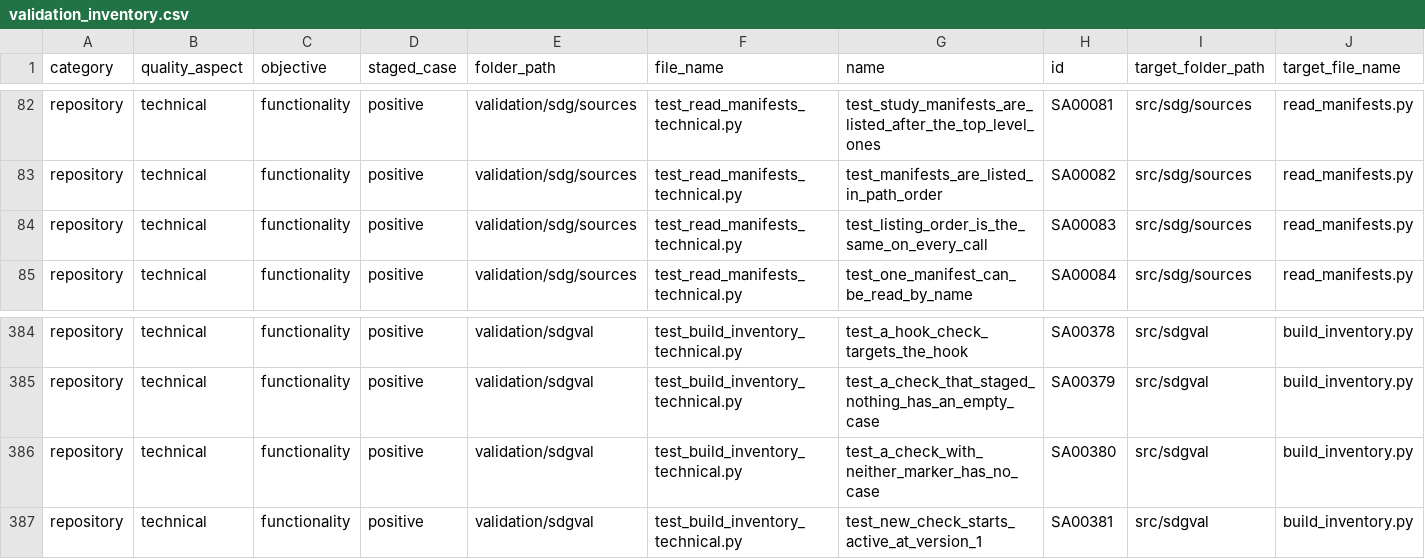
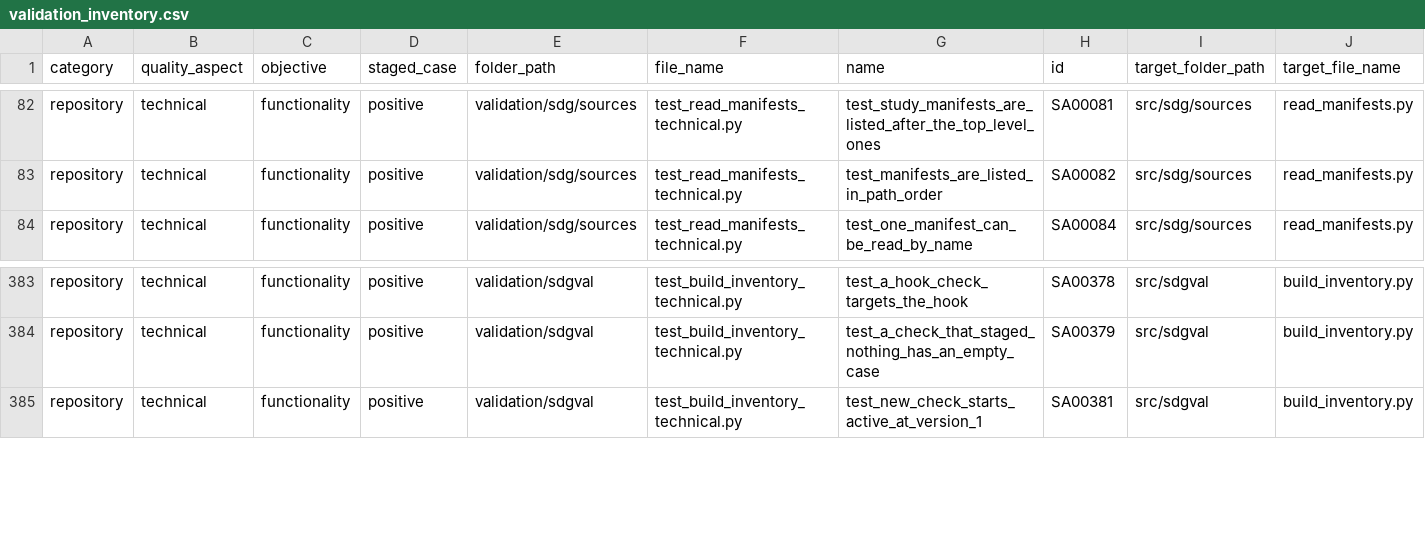
Before and after one commit to delos001/study-definition-graph, a CSV file: validation/validation_inventory.csv, drawn as a sheet; only a part is shown, gaps mark what is left out; rows hold the shown columns only; the diff names each change by its address in the sheet, - before the commit and + after, or states it on an @@ line.

Commit message:
Two duplicate checks are removed
SA00083 could never fail while SA00082 passed, since a sorted list is always in
the same order. SA00380 proved the same thing as SA00379, whose sentence already
covers any objective. Both are deleted with their inventory rows.

```diff
--- a/validation/validation_inventory.csv
+++ b/validation/validation_inventory.csv
-row 84: repository | technical | functionality | positive | validation/sdg/sources | test_read_manifests_technical.py | test_listing_order_is_the_same_on_every_call | SA00083 | src/sdg/sources | read_manifests.py
-row 386: repository | technical | functionality | positive | validation/sdgval | test_build_inventory_technical.py | test_a_check_with_neither_marker_has_no_case | SA00380 | src/sdgval | build_inventory.py
```
Also changed, not shown: 2 other files.
